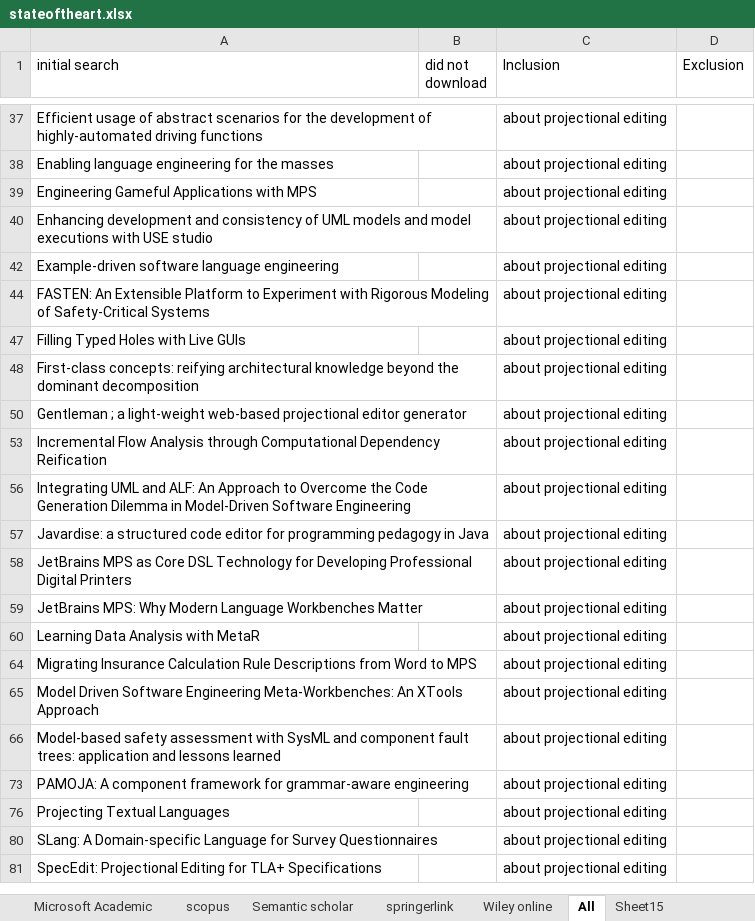
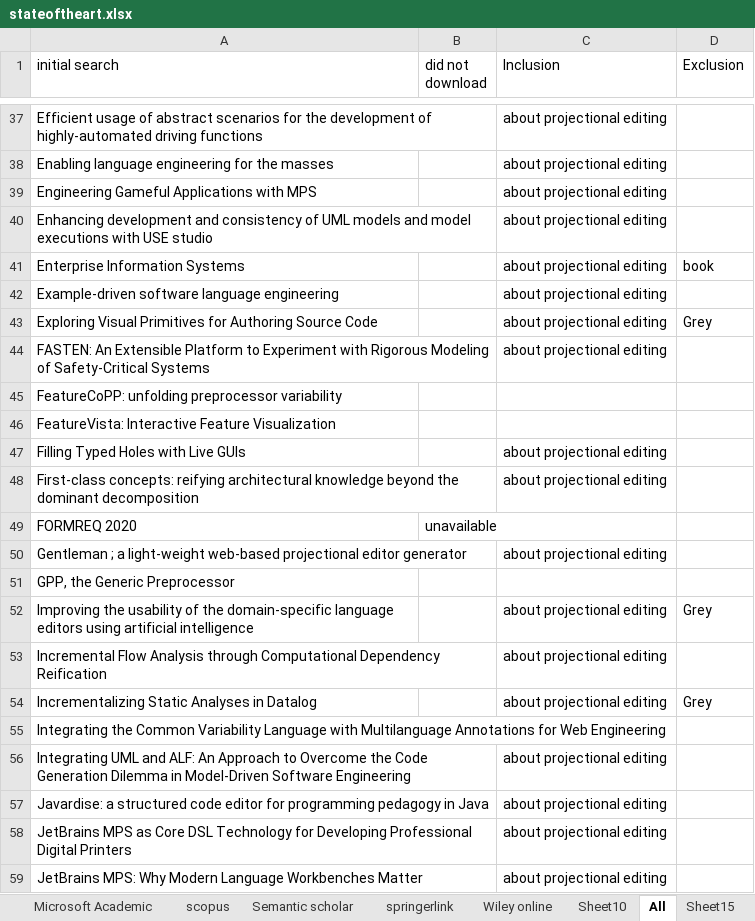
Before and after one commit to jewelEarthDeveloper/Thesis2021, an Excel workbook: Literature mapping/stateoftheart.xlsx, sheet All, drawn as a sheet; only a part is shown, gaps mark what is left out; the shorter side is filled out with more unchanged rows; values as stored, in another font and other column widths than the file's, no borders; the diff covers the shown part only; the diff names each change by its address in the sheet, - before the commit and + after, or states it on an @@ line.

```diff
--- a/Literature mapping/stateoftheart.xlsx (sheet All)
+++ b/Literature mapping/stateoftheart.xlsx (sheet All)
+sheet tab: Sheet10
+row 41: Enterprise Information Systems |  | about projectional editing | book
+row 43: Exploring Visual Primitives for Authoring Source Code |  | about projectional editing | Grey
@@ row 45 unhidden: FeatureCoPP: unfolding preprocessor variability @@
@@ row 46 unhidden: FeatureVista: Interactive Feature Visualization @@
+row 49: FORMREQ 2020 | unavailable
@@ row 51 unhidden: GPP, the Generic Preprocessor @@
@@ row 52 unhidden: Improving the usability of the domain-specific language editors using artificial intelligence |  | about projectional editing | Grey @@
@@ row 54 unhidden: Incrementalizing Static Analyses in Datalog |  | about projectional editing | Grey @@
@@ row 55 unhidden: Integrating the Common Variability Language with Multilanguage Annotations for Web Engineering @@
```
Also changed, not shown: 3 added rows, 37 hidden or unhidden rows and 1 edited cell elsewhere in this sheet, sheet Sheet15, other sheet tabs, hidden cells, 11 other files.
